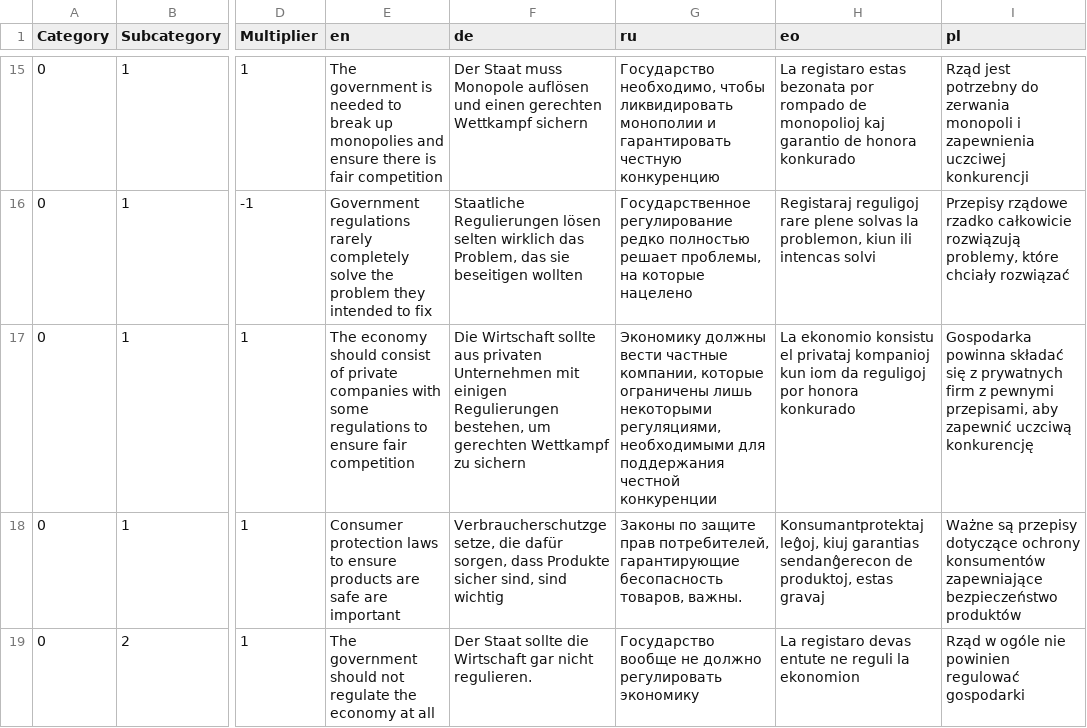
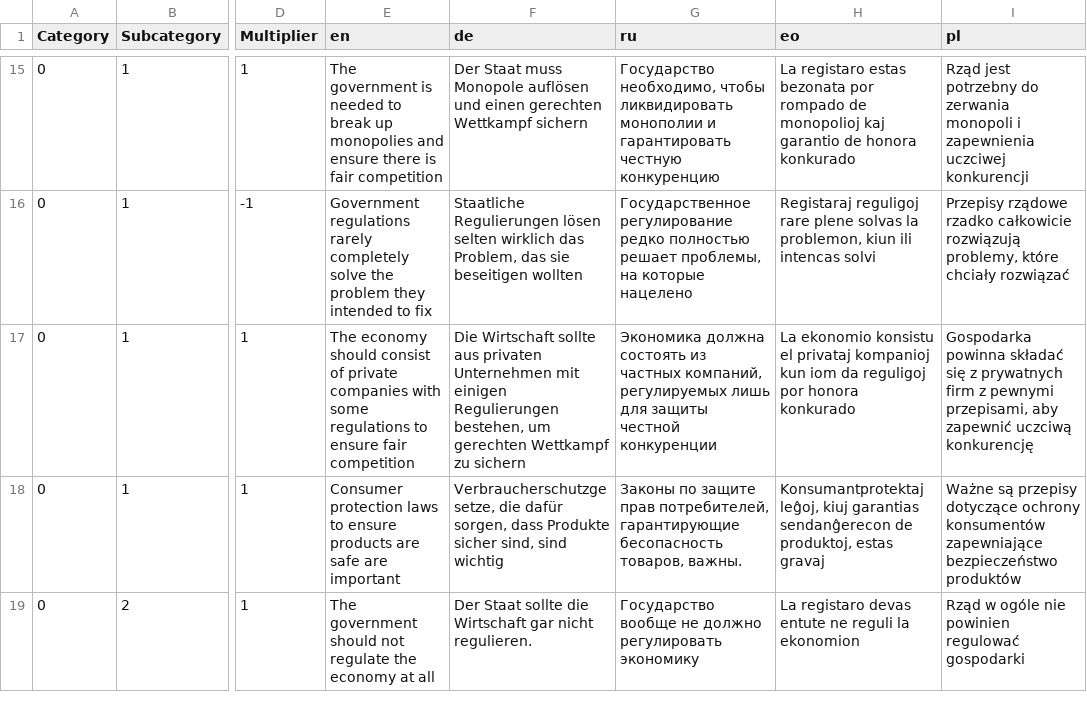
Before and after one commit to sixtriangles/sixtriangles.github.io, a CSV file: questions.csv, drawn as a sheet; only a part is shown, gaps mark what is left out; the diff names each change by its address in the sheet, - before the commit and + after, or states it on an @@ line.

Commit message:
fix style

```diff
--- a/questions.csv
+++ b/questions.csv
-G17 (ru): Экономику должны вести частные компании, которые ограничены лишь некоторыми регуляциями, необходимыми для поддержания честной конкуренции
+G17 (ru): Экономика должна состоять из частных компаний, регулируемых лишь для защиты честной конкуренции
```
